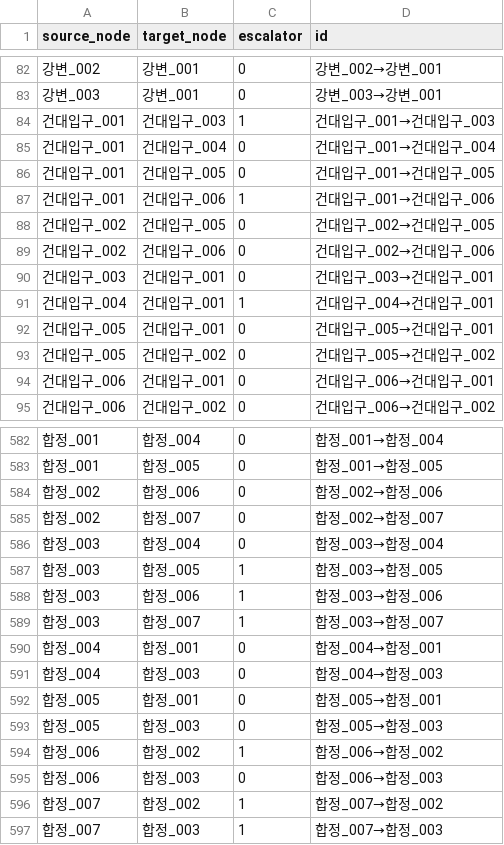
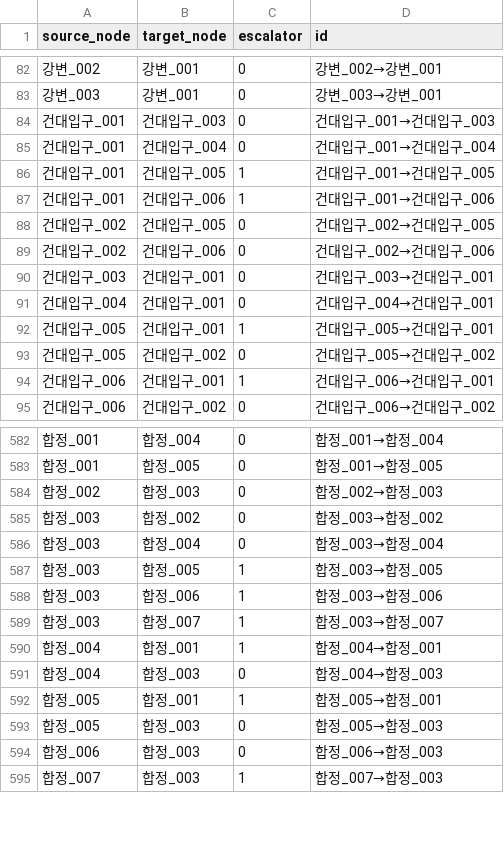
Before and after one commit to najung-h/project-wisheasy, a CSV file: static/data/edge.csv, drawn as a sheet; only a part is shown, gaps mark what is left out; the diff covers the shown part only.

```diff
--- a/static/data/edge.csv
+++ b/static/data/edge.csv
@@ -83,5 +83,5 @@ source_node,target_node,escalator,id
 강변_003,강변_001,0,강변_003→강변_001
-건대입구_001,건대입구_003,1,건대입구_001→건대입구_003
+건대입구_001,건대입구_003,0,건대입구_001→건대입구_003
 건대입구_001,건대입구_004,0,건대입구_001→건대입구_004
-건대입구_001,건대입구_005,0,건대입구_001→건대입구_005
+건대입구_001,건대입구_005,1,건대입구_001→건대입구_005
 건대입구_001,건대입구_006,1,건대입구_001→건대입구_006
@@ -90,6 +90,6 @@ source_node,target_node,escalator,id
 건대입구_003,건대입구_001,0,건대입구_003→건대입구_001
-건대입구_004,건대입구_001,1,건대입구_004→건대입구_001
-건대입구_005,건대입구_001,0,건대입구_005→건대입구_001
+건대입구_004,건대입구_001,0,건대입구_004→건대입구_001
+건대입구_005,건대입구_001,1,건대입구_005→건대입구_001
 건대입구_005,건대입구_002,0,건대입구_005→건대입구_002
-건대입구_006,건대입구_001,0,건대입구_006→건대입구_001
+건대입구_006,건대입구_001,1,건대입구_006→건대입구_001
 건대입구_006,건대입구_002,0,건대입구_006→건대입구_002
@@ -583,4 +583,4 @@ source_node,target_node,escalator,id
 합정_001,합정_005,0,합정_001→합정_005
-합정_002,합정_006,0,합정_002→합정_006
-합정_002,합정_007,0,합정_002→합정_007
+합정_002,합정_003,0,합정_002→합정_003
+합정_003,합정_002,0,합정_003→합정_002
 합정_003,합정_004,0,합정_003→합정_004
@@ -589,9 +589,7 @@ source_node,target_node,escalator,id
 합정_003,합정_007,1,합정_003→합정_007
-합정_004,합정_001,0,합정_004→합정_001
+합정_004,합정_001,1,합정_004→합정_001
 합정_004,합정_003,0,합정_004→합정_003
-합정_005,합정_001,0,합정_005→합정_001
+합정_005,합정_001,1,합정_005→합정_001
 합정_005,합정_003,0,합정_005→합정_003
-합정_006,합정_002,1,합정_006→합정_002
 합정_006,합정_003,0,합정_006→합정_003
-합정_007,합정_002,1,합정_007→합정_002
 합정_007,합정_003,1,합정_007→합정_003
```
Also changed, not shown: 12 edited cells elsewhere in this file, static/data/FastGate.csv, 2 other files.
